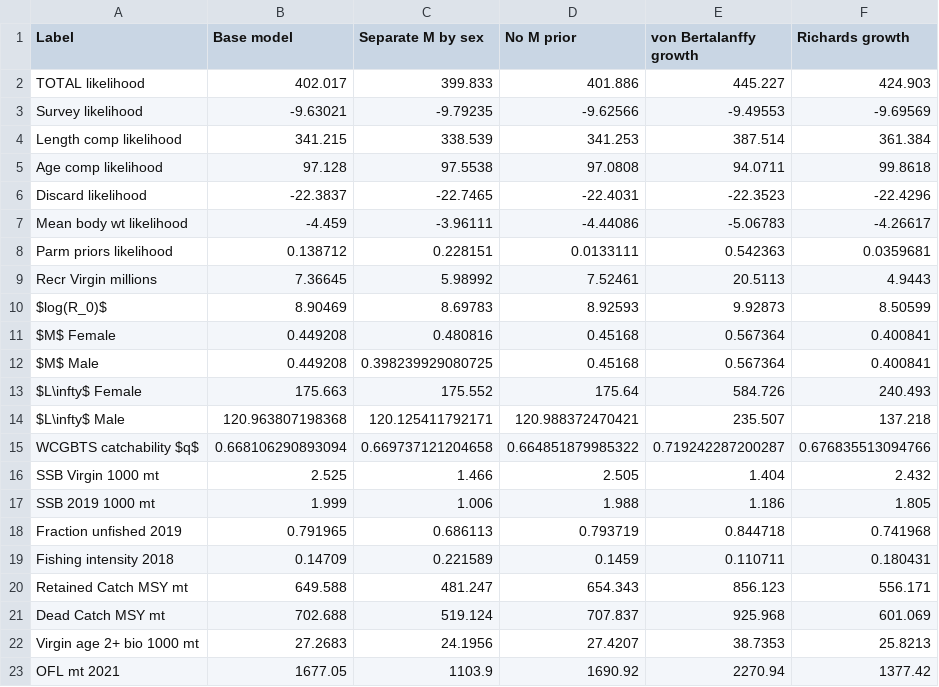
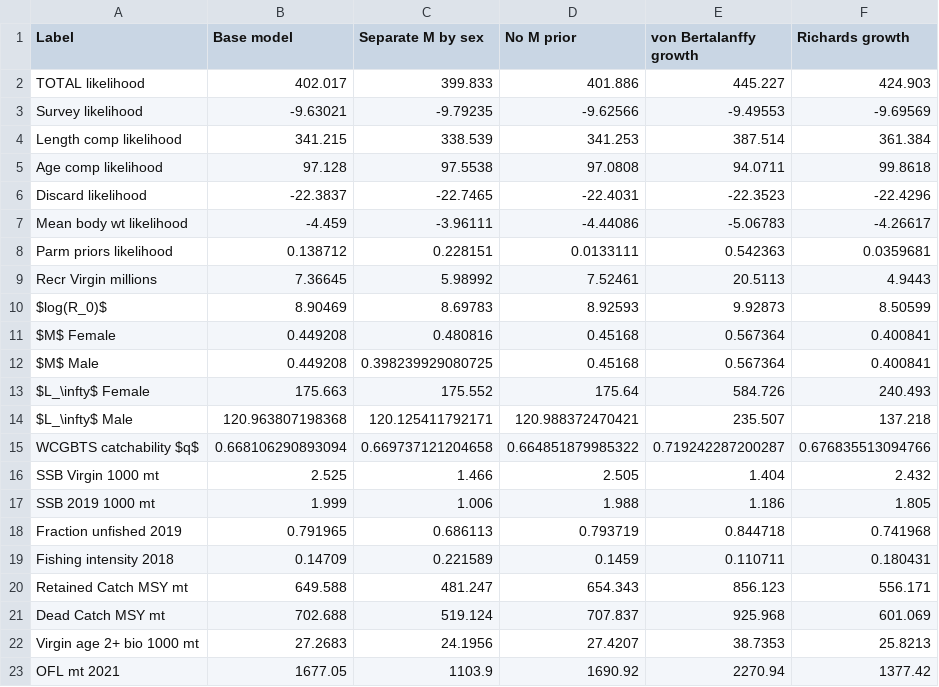
Before and after one commit to iantaylor-NOAA/BigSkate_Doc, a CSV file: txt_files/Sensitivities_bio.csv, drawn as a sheet.

Commit message:
change $L\infty$ to "$L_\infty$

```diff
--- a/txt_files/Sensitivities_bio.csv
+++ b/txt_files/Sensitivities_bio.csv
@@ -12,4 +12,4 @@
 "$M$ Male ",0.449208,0.398239929080725,0.45168,0.567364,0.400841
-"$L\infty$ Female ",175.663,175.552,175.64,584.726,240.493
-"$L\infty$ Male ",120.963807198368,120.125411792171,120.988372470421,235.507,137.218
+"$L_\infty$ Female ",175.663,175.552,175.64,584.726,240.493
+"$L_\infty$ Male ",120.963807198368,120.125411792171,120.988372470421,235.507,137.218
 "WCGBTS catchability $q$",0.668106290893094,0.669737121204658,0.664851879985322,0.719242287200287,0.676835513094766
```
Also changed, not shown: txt_files/Sensitivities_catch.csv, txt_files/Sensitivities_misc.csv, 1 other file.
